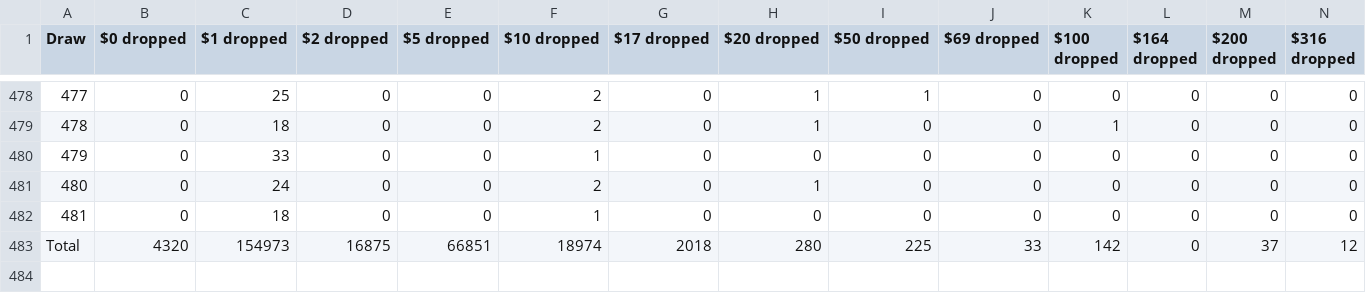
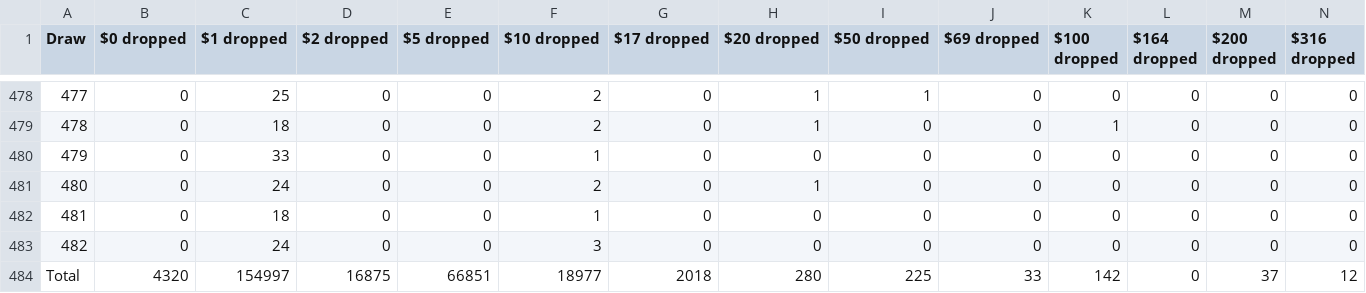
Before and after one commit to MAlvarez-0/pooltogether-v4-brownie, a CSV file: data/draw_prizes_dropped.csv, drawn as a sheet; only a part is shown, gaps mark what is left out; addresses are those after the commit; rows hold the shown columns only; the diff names each change by its address in the sheet, - before the commit and + after, or states it on an @@ line.

```diff
--- a/data/draw_prizes_dropped.csv
+++ b/data/draw_prizes_dropped.csv
+row 483: 482 | 0 | 24 | 0 | 0 | 3 | 0 | 0 | 0 | 0 | 0 | 0 | 0 | 0
-C484 ($1 dropped): 154973
+C484 ($1 dropped): 154997
-F484 ($10 dropped): 18974
+F484 ($10 dropped): 18977
```
Also changed, not shown: data/draw_amounts.csv, data/draw_prizes_claimable.csv, 36 other files.
